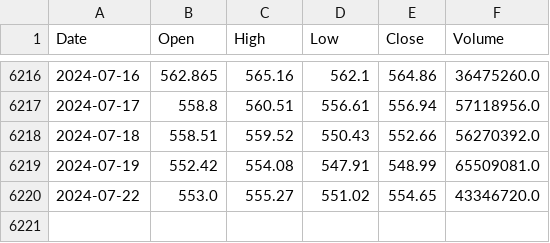
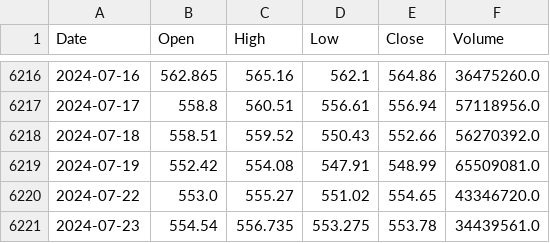
Before and after one commit to ymahajan1612/trading-tool, a CSV file: stock_dataframe_test.csv, drawn as a sheet; only a part is shown, gaps mark what is left out; the diff names each change by its address in the sheet, - before the commit and + after, or states it on an @@ line.

```diff
--- a/stock_dataframe_test.csv
+++ b/stock_dataframe_test.csv
+row 6221: 2024-07-23 | 554.54 | 556.735 | 553.275 | 553.78 | 34439561.0
```
Also changed, not shown: 3 other files.
